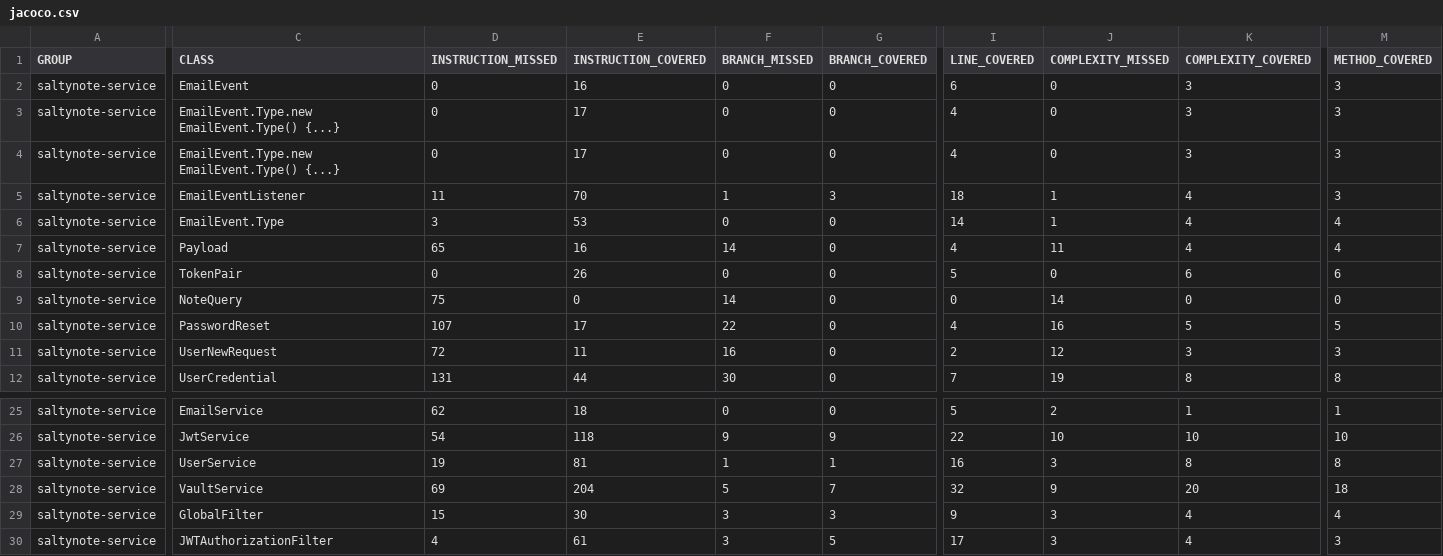
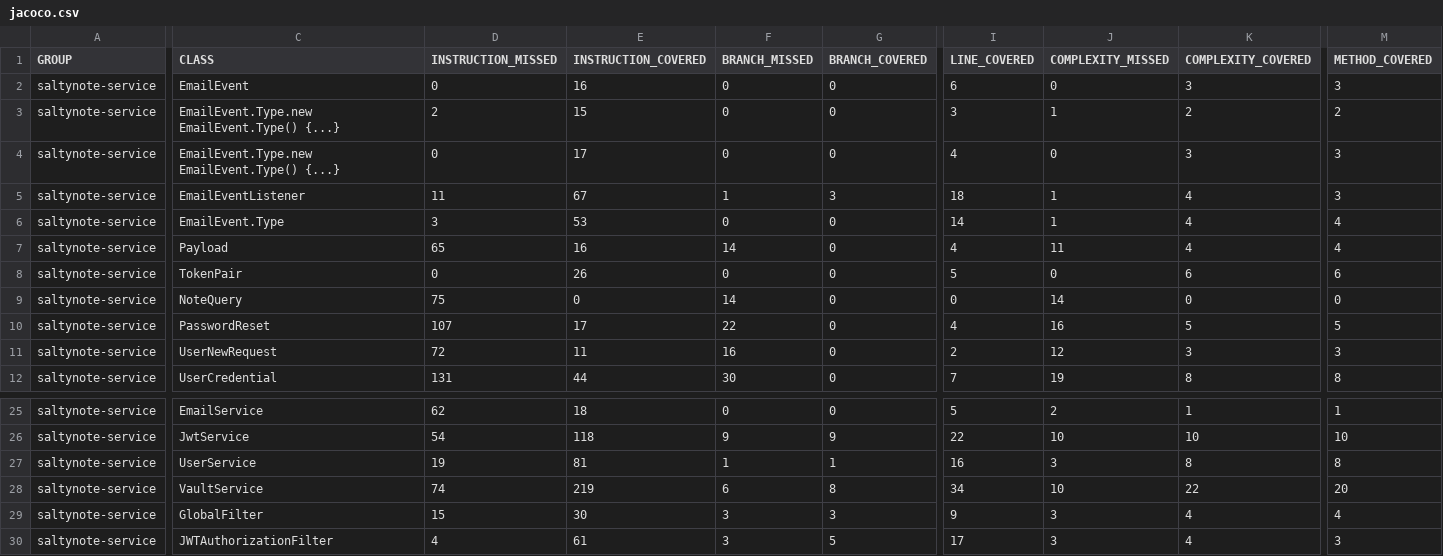
Before and after one commit to SaltyNote/saltynote-service, a CSV file: jacoco/jacoco.csv, drawn as a sheet; only a part is shown, gaps mark what is left out; removed rows and columns are numbered as before the commit, all else as after; rows hold the shown columns only; the diff names each change by its address in the sheet, - before the commit and + after, or states it on an @@ line.

```diff
--- a/jacoco/jacoco.csv
+++ b/jacoco/jacoco.csv
+row 3: saltynote-service | EmailEvent.Type.new EmailEvent.Type() {...} | 2 | 15 | 0 | 0 | 3 | 1 | 2 | 2
-row 4: saltynote-service | EmailEvent.Type.new EmailEvent.Type() {...} | 0 | 17 | 0 | 0 | 4 | 0 | 3 | 3
-E5 (INSTRUCTION_COVERED): 70
+E5 (INSTRUCTION_COVERED): 67
-D28 (INSTRUCTION_MISSED): 69
+D28 (INSTRUCTION_MISSED): 74
-E28 (INSTRUCTION_COVERED): 204
+E28 (INSTRUCTION_COVERED): 219
-F28 (BRANCH_MISSED): 5
+F28 (BRANCH_MISSED): 6
-G28 (BRANCH_COVERED): 7
+G28 (BRANCH_COVERED): 8
-I28 (LINE_COVERED): 32
+I28 (LINE_COVERED): 34
-J28 (COMPLEXITY_MISSED): 9
+J28 (COMPLEXITY_MISSED): 10
-K28 (COMPLEXITY_COVERED): 20
+K28 (COMPLEXITY_COVERED): 22
-M28 (METHOD_COVERED): 18
+M28 (METHOD_COVERED): 20
```
Also changed, not shown: 14 other files.
